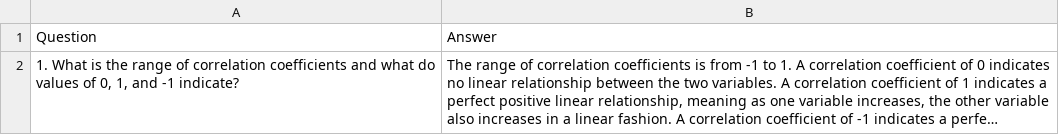
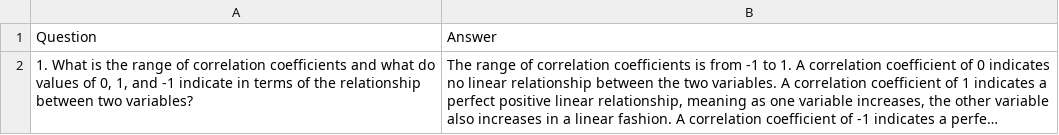
Before and after one commit to PG-9-9/Interview_Aider, a CSV file: static/output/QA.csv, drawn as a sheet; only a part is shown; long unchanged cells end in …; the diff covers the shown part only; the diff names each change by its address in the sheet, - before the commit and + after, or states it on an @@ line.

```diff
--- a/static/output/QA.csv
+++ b/static/output/QA.csv
-A2: …and -1 indicate?
+A2: …and -1 indicate in terms of the relationship between two variables?
```
Also changed, not shown: 2 edited cells elsewhere in this file, 2 other files.
